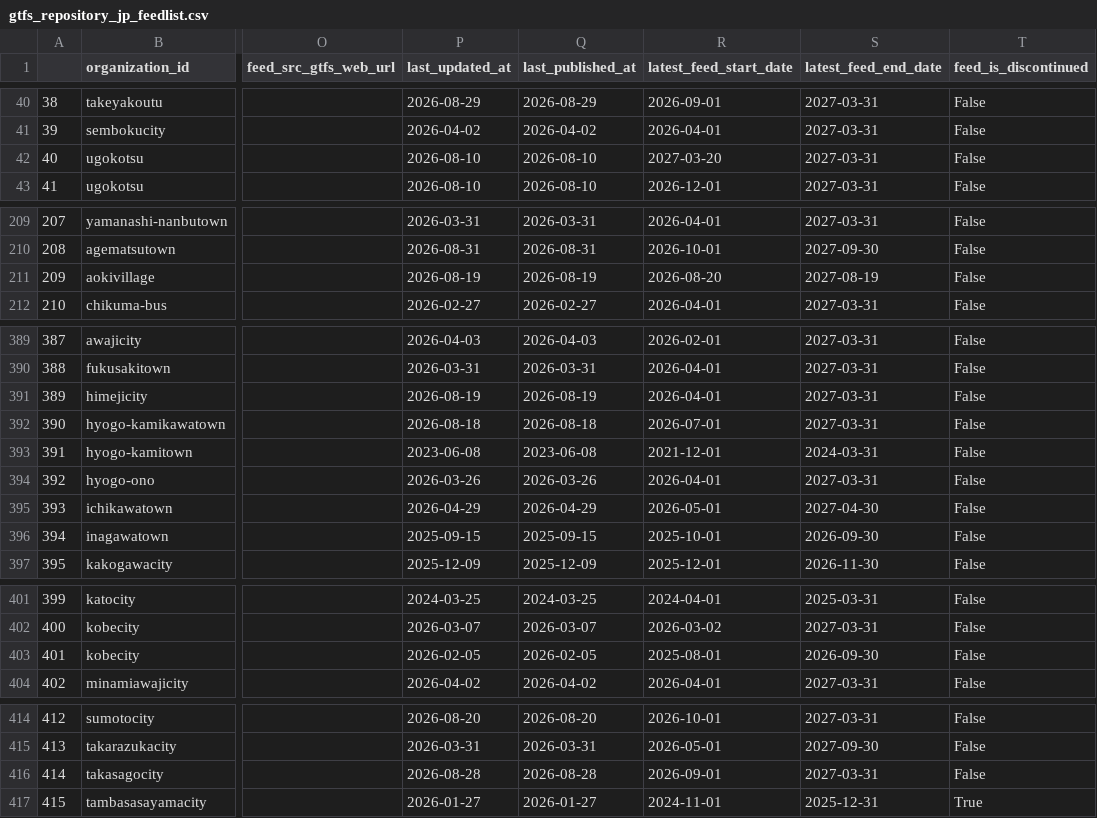
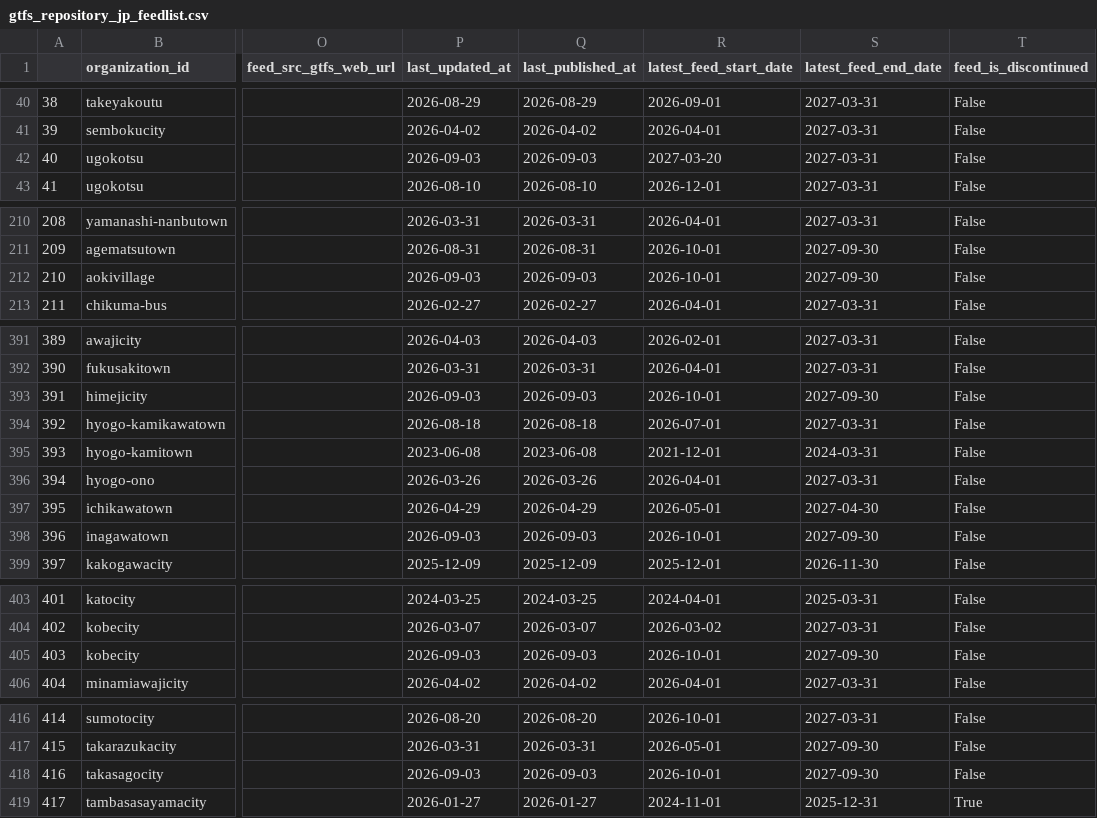
Before and after one commit to tshimada291/gtfs_repository_jp_feedcheck, a CSV file: gtfs_repository_jp_feedlist.csv, drawn as a sheet; only a part is shown, gaps mark what is left out; addresses are those after the commit; the diff covers the shown part only; the diff names each change by its address in the sheet, - before the commit and + after, or states it on an @@ line.

```diff
--- a/gtfs_repository_jp_feedlist.csv
+++ b/gtfs_repository_jp_feedlist.csv
-P42 (last_updated_at): 2026-08-10
+P42 (last_updated_at): 2026-09-03
-Q42 (last_published_at): 2026-08-10
+Q42 (last_published_at): 2026-09-03
@@ column A renumbered from row 132 down @@
-P212 (last_updated_at): 2026-08-19
+P212 (last_updated_at): 2026-09-03
-Q212 (last_published_at): 2026-08-19
+Q212 (last_published_at): 2026-09-03
-R212 (latest_feed_start_date): 2026-08-20
+R212 (latest_feed_start_date): 2026-10-01
-S212 (latest_feed_end_date): 2027-08-19
+S212 (latest_feed_end_date): 2027-09-30
-P393 (last_updated_at): 2026-08-19
+P393 (last_updated_at): 2026-09-03
-Q393 (last_published_at): 2026-08-19
+Q393 (last_published_at): 2026-09-03
-R393 (latest_feed_start_date): 2026-04-01
+R393 (latest_feed_start_date): 2026-10-01
-S393 (latest_feed_end_date): 2027-03-31
+S393 (latest_feed_end_date): 2027-09-30
-P398 (last_updated_at): 2025-09-15
+P398 (last_updated_at): 2026-09-03
-Q398 (last_published_at): 2025-09-15
+Q398 (last_published_at): 2026-09-03
-R398 (latest_feed_start_date): 2025-10-01
+R398 (latest_feed_start_date): 2026-10-01
-S398 (latest_feed_end_date): 2026-09-30
+S398 (latest_feed_end_date): 2027-09-30
-P405 (last_updated_at): 2026-02-05
+P405 (last_updated_at): 2026-09-03
-Q405 (last_published_at): 2026-02-05
+Q405 (last_published_at): 2026-09-03
-R405 (latest_feed_start_date): 2025-08-01
+R405 (latest_feed_start_date): 2026-10-01
-S405 (latest_feed_end_date): 2026-09-30
+S405 (latest_feed_end_date): 2027-09-30
-P418 (last_updated_at): 2026-08-28
+P418 (last_updated_at): 2026-09-03
-Q418 (last_published_at): 2026-08-28
+Q418 (last_published_at): 2026-09-03
-R418 (latest_feed_start_date): 2026-09-01
+R418 (latest_feed_start_date): 2026-10-01
-S418 (latest_feed_end_date): 2027-03-31
+S418 (latest_feed_end_date): 2027-09-30
```
Also changed, not shown: 2 added rows and 34 edited cells elsewhere in this file, 1 other file.
